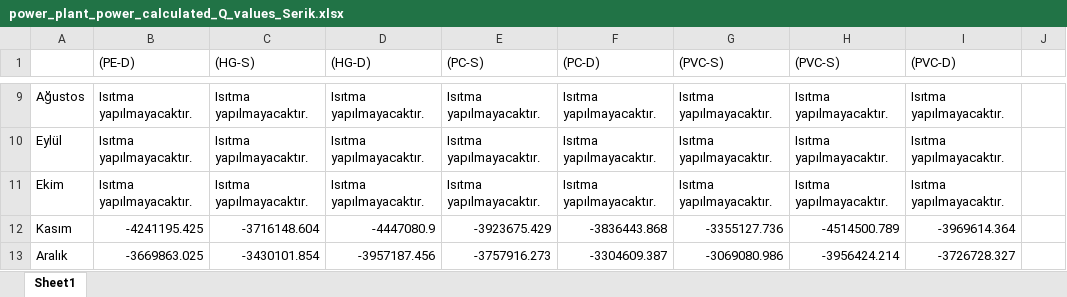
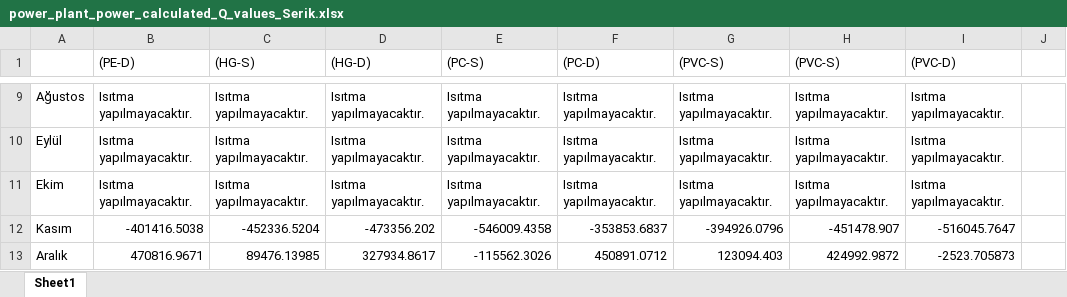
Before and after one commit to IANCAL-MECH/Depot, an Excel workbook: power_plant_power_calculated_Q_values_Serik.xlsx, sheet Sheet1, drawn as a sheet; only a part is shown, gaps mark what is left out; values as stored, in another font and other column widths than the file's, no borders; the diff covers the shown part only; the diff names each change by its address in the sheet, - before the commit and + after, or states it on an @@ line.

```diff
--- a/power_plant_power_calculated_Q_values_Serik.xlsx (sheet Sheet1)
+++ b/power_plant_power_calculated_Q_values_Serik.xlsx (sheet Sheet1)
-B12 ((PE-D)): -4241195.425
+B12 ((PE-D)): -401416.5038
-C12 ((HG-S)): -3716148.604
+C12 ((HG-S)): -452336.5204
-D12 ((HG-D)): -4447080.9
+D12 ((HG-D)): -473356.202
-E12 ((PC-S)): -3923675.429
+E12 ((PC-S)): -546009.4358
-F12 ((PC-D)): -3836443.868
+F12 ((PC-D)): -353853.6837
-G12 ((PVC-S)): -3355127.736
+G12 ((PVC-S)): -394926.0796
-H12 ((PVC-S)): -4514500.789
+H12 ((PVC-S)): -451478.907
-I12 ((PVC-D)): -3969614.364
+I12 ((PVC-D)): -516045.7647
-B13 ((PE-D)): -3669863.025
+B13 ((PE-D)): 470816.9671
-C13 ((HG-S)): -3430101.854
+C13 ((HG-S)): 89476.13985
-D13 ((HG-D)): -3957187.456
+D13 ((HG-D)): 327934.8617
-E13 ((PC-S)): -3757916.273
+E13 ((PC-S)): -115562.3026
-F13 ((PC-D)): -3304609.387
+F13 ((PC-D)): 450891.0712
-G13 ((PVC-S)): -3069080.986
+G13 ((PVC-S)): 123094.403
-H13 ((PVC-S)): -3956424.214
+H13 ((PVC-S)): 424992.9872
-I13 ((PVC-D)): -3726728.327
+I13 ((PVC-D)): -2523.705873
```
Also changed, not shown: 32 edited cells elsewhere in this sheet, power_plant_power_calculated_Q_values_Antalya_Merkez.xlsx, power_plant_power_calculated_Q_values_Kaş.xlsx, 5 other files.
